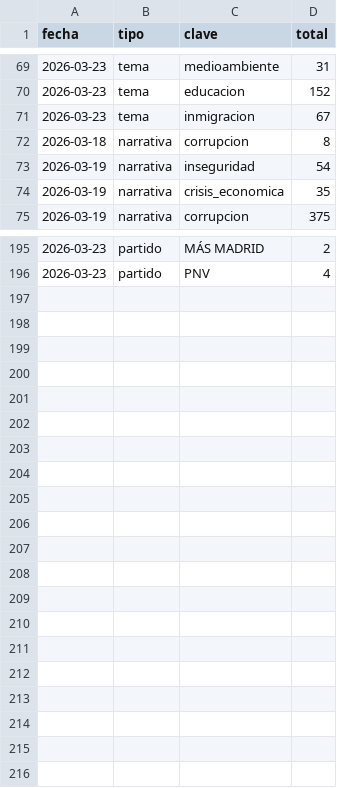
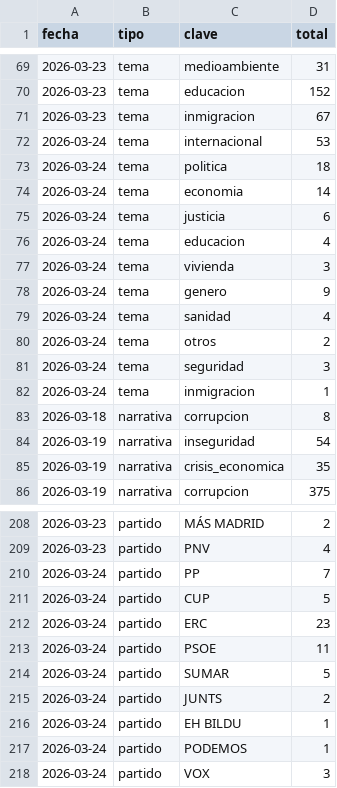
Before and after one commit to mcasrom/SIEG-Politica-Nacional-, a CSV file: data/export/tendencias_diarias.csv, drawn as a sheet; only a part is shown, gaps mark what is left out; the diff covers the shown part only; the diff names each change by its address in the sheet, - before the commit and + after, or states it on an @@ line.

Commit message:
data: update export 2026-03-24 00:02

```diff
--- a/data/export/tendencias_diarias.csv
+++ b/data/export/tendencias_diarias.csv
+row 72: 2026-03-24 | tema | internacional | 53
+row 73: 2026-03-24 | tema | politica | 18
+row 74: 2026-03-24 | tema | economia | 14
+row 75: 2026-03-24 | tema | justicia | 6
+row 76: 2026-03-24 | tema | educacion | 4
+row 77: 2026-03-24 | tema | vivienda | 3
+row 78: 2026-03-24 | tema | genero | 9
+row 79: 2026-03-24 | tema | sanidad | 4
+row 80: 2026-03-24 | tema | otros | 2
+row 81: 2026-03-24 | tema | seguridad | 3
+row 82: 2026-03-24 | tema | inmigracion | 1
+row 210: 2026-03-24 | partido | PP | 7
+row 211: 2026-03-24 | partido | CUP | 5
+row 212: 2026-03-24 | partido | ERC | 23
+row 213: 2026-03-24 | partido | PSOE | 11
+row 214: 2026-03-24 | partido | SUMAR | 5
+row 215: 2026-03-24 | partido | JUNTS | 2
+row 216: 2026-03-24 | partido | EH BILDU | 1
+row 217: 2026-03-24 | partido | PODEMOS | 1
+row 218: 2026-03-24 | partido | VOX | 3
```
Also changed, not shown: 2 added rows elsewhere in this file, data/export/nr/coordination_alerts.csv, data/export/nr/disinfo_alerts.csv, 7 other files.
